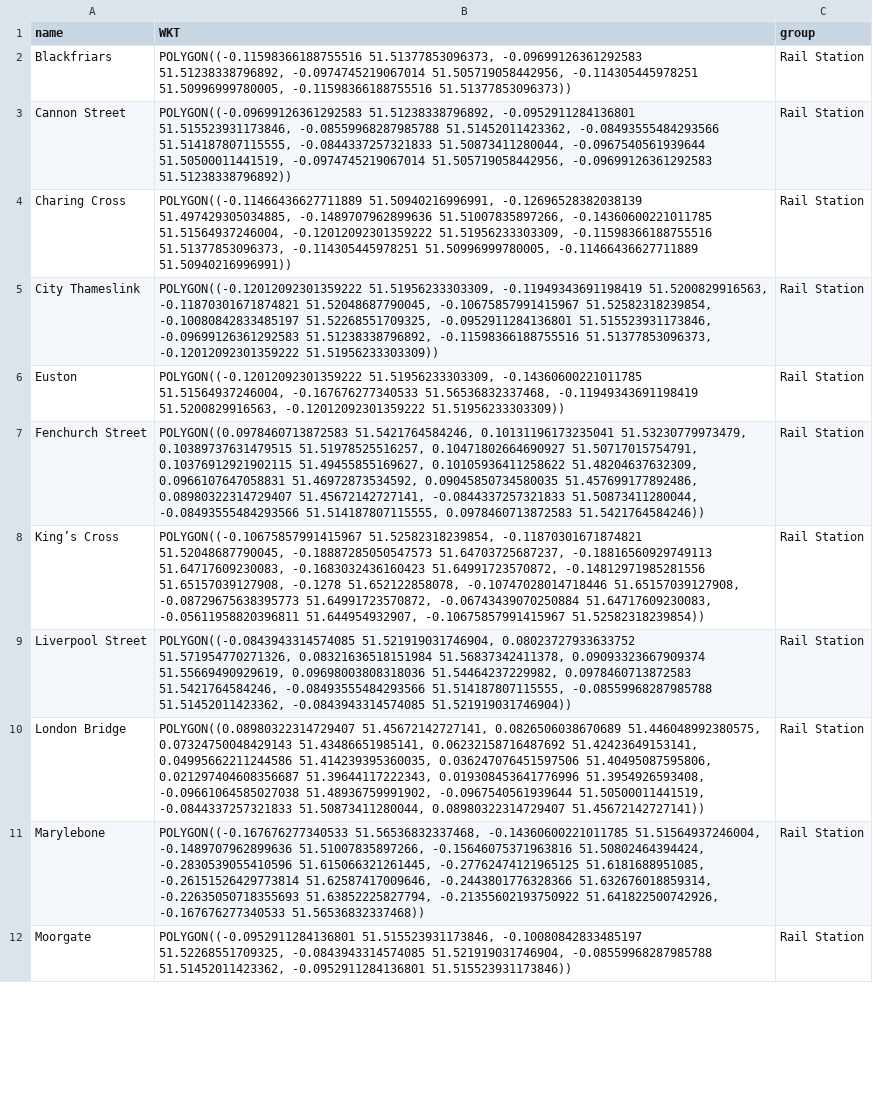
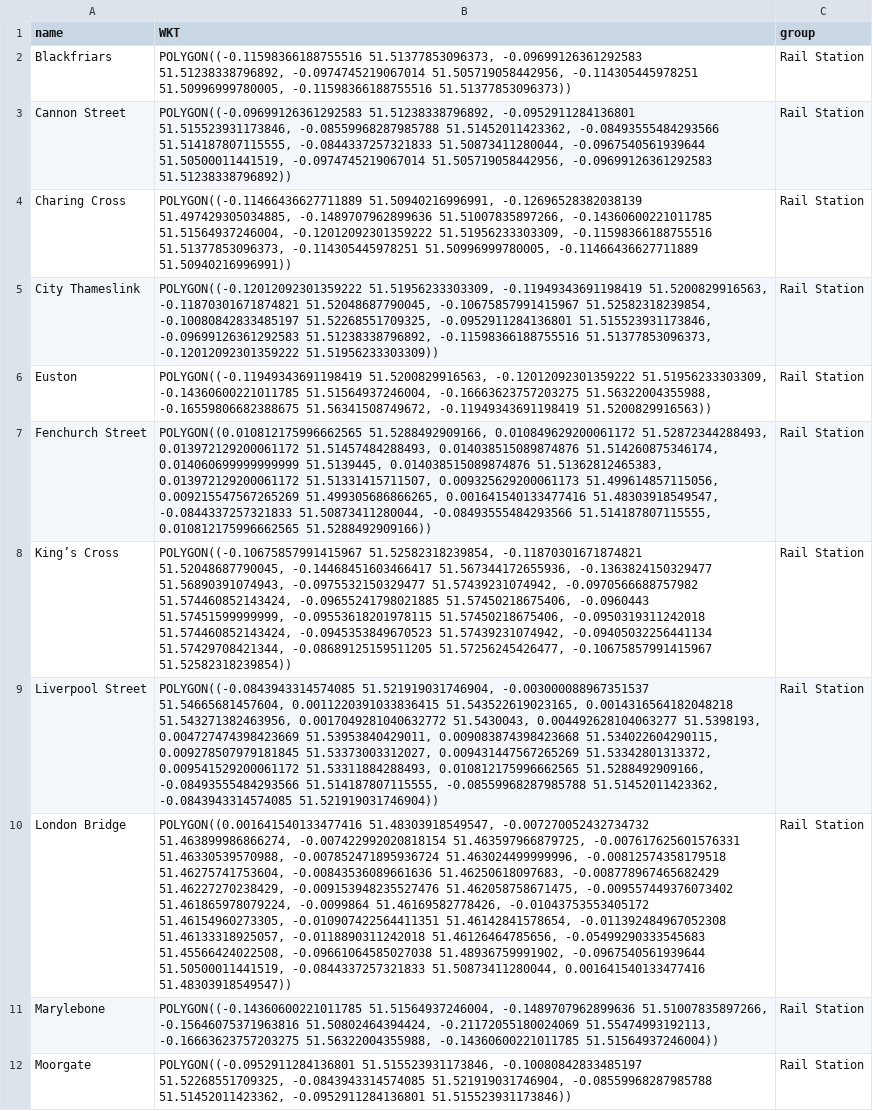
Before and after one commit to LikkanChung/jetlag-london, a CSV file: maps/matching-zones/rail-stations-zones.csv, drawn as a sheet; only a part is shown; the diff covers the shown part only; the diff names each change by its address in the sheet, - before the commit and + after, or states it on an @@ line.

```diff
--- a/maps/matching-zones/rail-stations-zones.csv
+++ b/maps/matching-zones/rail-stations-zones.csv
-B6 (WKT): POLYGON((-0.12012092301359222 51.51956233303309, -0.14360600221011785 51.51564937246004, -0.167676277340533 51.56536832337468, -0.11949343691198419 51.5200829916563, -0.12012092301359222 51.51956233303309))
+B6 (WKT): POLYGON((-0.11949343691198419 51.5200829916563, -0.12012092301359222 51.51956233303309, -0.14360600221011785 51.51564937246004, -0.16663623757203275 51.56322004355988, -0.16559806682388675 51.56341508749672, -0.11949343691198419 51.5200829916563))
-B7 (WKT): POLYGON((0.0978460713872583 51.5421764584246, 0.10131196173235041 51.53230779973479, 0.10389737631479515 51.51978525516257, 0.10471802664690927 51.50717015754791, 0.10376912921902115 51.49455855169627, 0.10105936411258622 51.48204637632309, 0.0966107647058831 51.46972873534592, 0.09045850734580035 51.457699177892486, 0.08980322314729407 51.45672142727141, -0.0844337257321833 51.50873411280044, -0.08493555484293566 51.514187807115555, 0.0978460713872583 51.5421764584246))
+B7 (WKT): POLYGON((0.010812175996662565 51.5288492909166, 0.010849629200061172 51.52872344288493, 0.013972129200061172 51.51457484288493, 0.014038515089874876 51.514260875346174, 0.014060699999999999 51.5139445, 0.014038515089874876 51.51362812465383, 0.013972129200061172 51.51331415711507, 0.009325629200061173 51.499614857115056, 0.009215547567265269 51.499305686866265, 0.001641540133477416 51.48303918549547, -0.0844337257321833 51.50873411280044, -0.08493555484293566 51.514187807115555, 0.010812175996662565 51.5288492909166))
-B8 (WKT): …-0.11870301671874821 51.52048687790045, -0.18887285050547573 51.64703725687237, -0.18816560929749113 51.64717609230083, -0.1683032436160423 51.64991723570872, -0.14812971985281556 51.65157039127908, -0.1278 51.652122858078, -0.10747028014718446 51.65157039127908, -0.08729675638395773 51.64991723570872, -0.06743439070250884 51.64717609230083, -0.05611958820396811 51.644954932907, -0.10675857991415967 51.52582318239854))
+B8 (WKT): …-0.11870301671874821 51.52048687790045, -0.14468451603466417 51.567344172655936, -0.1363824150329477 51.56890391074943, -0.0975532150329477 51.57439231074942, -0.0970566688757982 51.574460852143424, -0.09655241798021885 51.57450218675406, -0.0960443 51.57451599999999, -0.09553618201978115 51.57450218675406, -0.0950319311242018 51.574460852143424, -0.0945353849670523 51.57439231074942, -0.09405032256441134 51.57429708421344, -0.08689125159511205 51.57256245426477, -0.10675857991415967 51.52582318239854))
-B9 (WKT): POLYGON((-0.0843943314574085 51.521919031746904, 0.08023727933633752 51.571954770271326, 0.08321636518151984 51.56837342411378, 0.09093323667909374 51.55669490929619, 0.09698003808318036 51.54464237229982, 0.0978460713872583 51.5421764584246, -0.08493555484293566 51.514187807115555,…
+B9 (WKT): POLYGON((-0.0843943314574085 51.521919031746904, -0.003000088967351537 51.54665681457604, 0.0011220391033836415 51.543522619023165, 0.0014316564182048218 51.543271382463956, 0.0017049281040632772 51.5430043, 0.004492628104063277 51.5398193, 0.004727474398423669 51.53953840429011, 0.009083874398423668 51.534022604290115, 0.009278507979181845 51.53373003312027, 0.009431447567265269 51.53342801313372, 0.009541529200061172 51.53311884288493, 0.010812175996662565 51.5288492909166, -0.08493555484293566 51.514187807115555,…
-B10 (WKT): POLYGON((0.08980322314729407 51.45672142727141, 0.0826506038670689 51.446048992380575, 0.07324750048429143 51.43486651985141, 0.06232158716487692 51.42423649153141, 0.04995662211244586 51.414239395360035, 0.036247076451597506 51.40495087595806, 0.021297404608356687 51.39644117222343, 0.019308453641776996 51.3954926593408, -0.09661064585027038 51.48936759991902, -0.0967540561939644 51.50500011441519, -0.0844337257321833 51.50873411280044, 0.08980322314729407 51.45672142727141))
+B10 (WKT): POLYGON((0.001641540133477416 51.48303918549547, -0.007270052432734732 51.463899986866274, -0.007422992020818154 51.463597966879725, -0.007617625601576331 51.46330539570988, -0.007852471895936724 51.463024499999996, -0.00812574358179518 51.46275741753604, -0.00843536089661636 51.46250618097683, -0.008778967465682429 51.46227270238429, -0.009153948235527476 51.462058758671475, -0.009557449376073402 51.461865978079224, -0.0099864 51.46169582778426, -0.01043753553405172 51.46154960273305, -0.010907422564411351 51.46142841578654, -0.011392484967052308 51.46133318925057, -0.0118890311242018 51.46126464785656, -0.05499290333545683 51.45566424022508, -0.09661064585027038 51.48936759991902, -0.0967540561939644 51.50500011441519, -0.0844337257321833 51.50873411280044, 0.001641540133477416 51.48303918549547))
-B11 (WKT): POLYGON((-0.167676277340533 51.56536832337468, -0.14360600221011785 51.51564937246004, -0.1489707962899636 51.51007835897266, -0.15646075371963816 51.50802464394424, -0.2830539055410596 51.615066321261445, -0.27762474121965125 51.6181688951085, -0.26151526429773814 51.62587417009646, -0.2443801776328366 51.632676018859314, -0.22635050718355693 51.63852225827794, -0.21355602193750922 51.641822500742926, -0.167676277340533 51.56536832337468))
+B11 (WKT): POLYGON((-0.14360600221011785 51.51564937246004, -0.1489707962899636 51.51007835897266, -0.15646075371963816 51.50802464394424, -0.21172055180024069 51.55474993192113, -0.16663623757203275 51.56322004355988, -0.14360600221011785 51.51564937246004))
```
Also changed, not shown: 5 edited cells elsewhere in this file, maps/matching-zones/aquariums-zones.csv, maps/matching-zones/cinemas-zones.csv, 15 other files.
